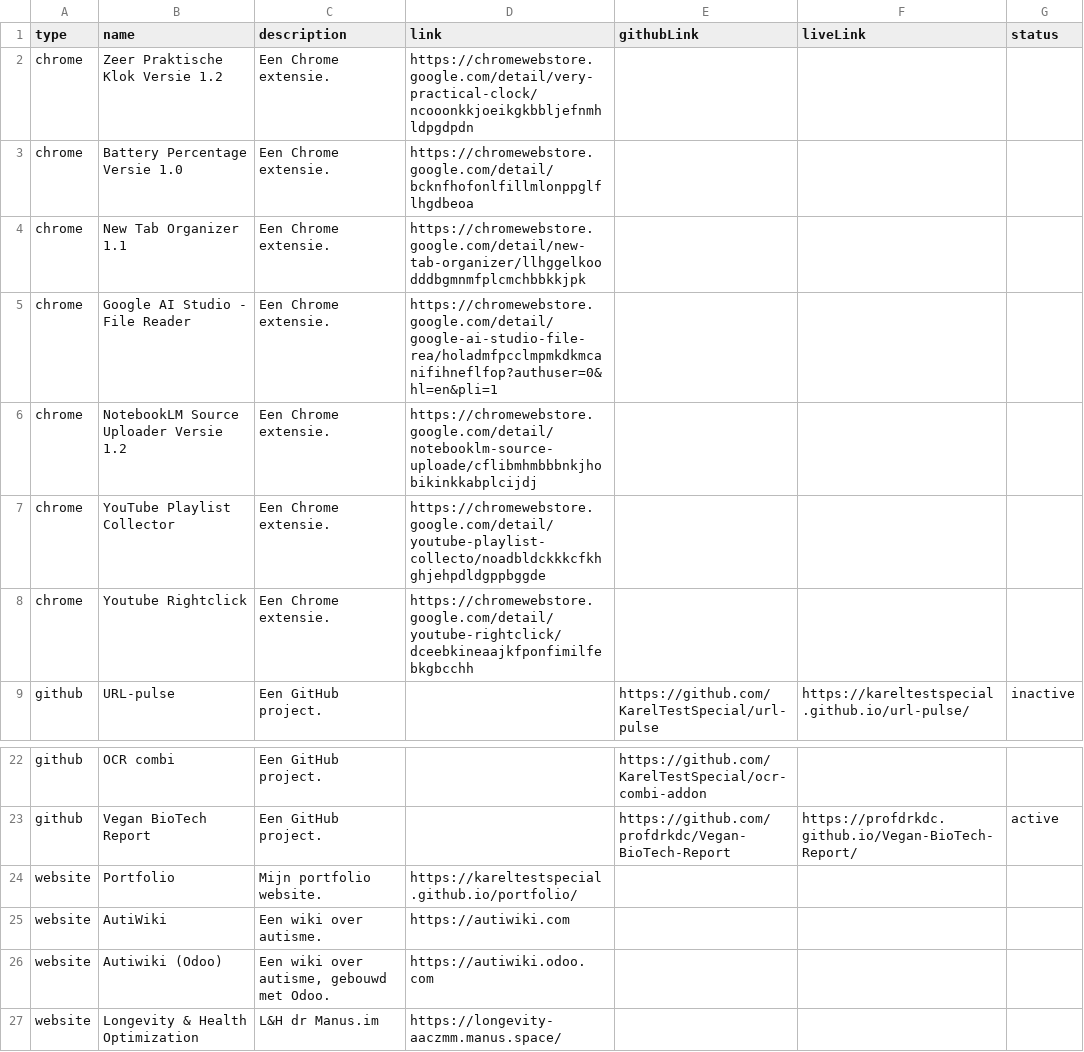
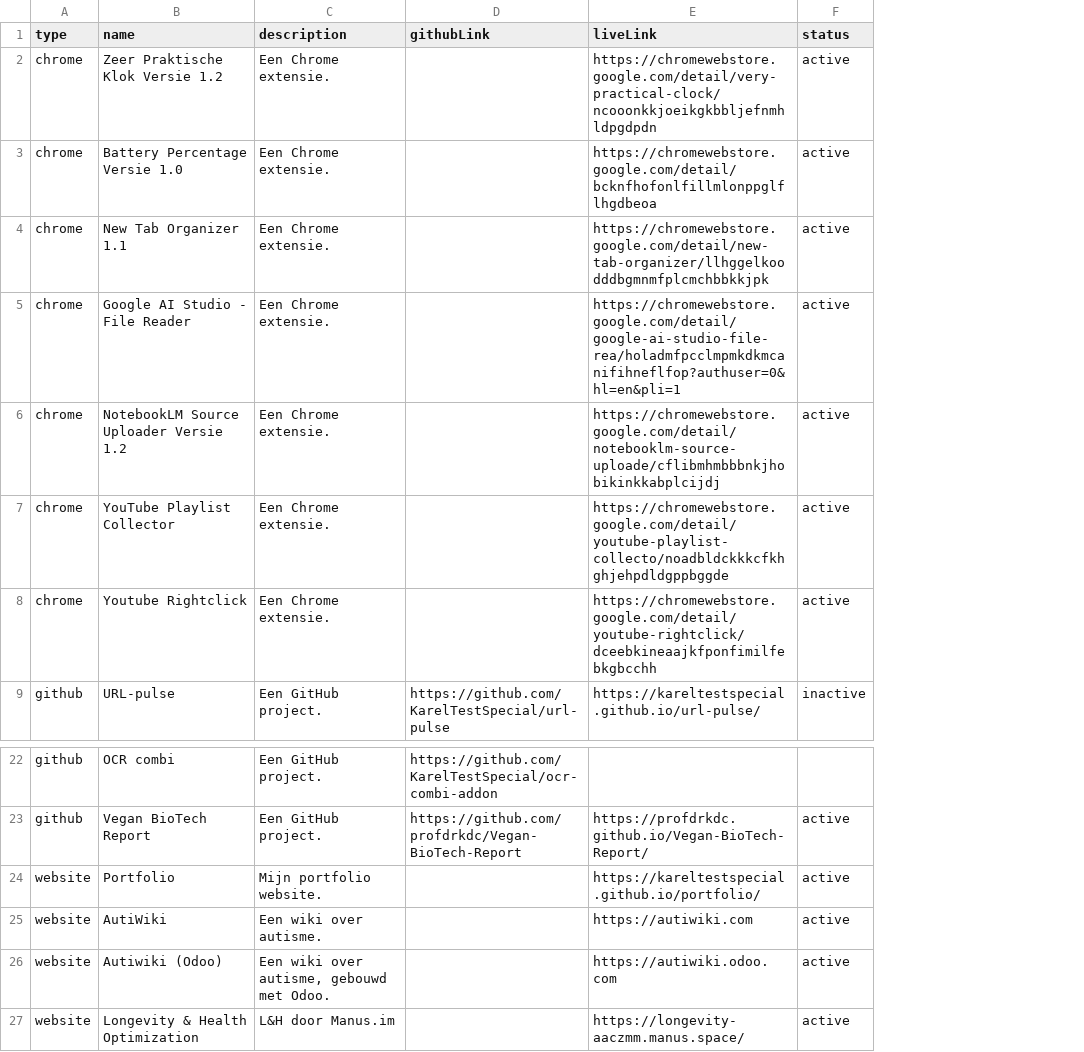
Before and after one commit to KarelTestSpecial/portfolio-2, a TSV file: projects/projects.tsv, drawn as a sheet; only a part is shown, gaps mark what is left out; removed rows and columns are numbered as before the commit, all else as after; the diff names each change by its address in the sheet, - before the commit and + after, or states it on an @@ line.

Commit message:
1.2 new projects.tsv

```diff
--- a/projects/projects.tsv
+++ b/projects/projects.tsv
-column D (link), rows 2-8: https://chromewebstore.google.com/detail/very-practical-clock/ncooonkkjoeikgkbbljefnmhldpgdpdn | https://chromewebstore.google.com/detail/bcknfhofonlfillmlonppglflhgdbeoa | https://chromewebstore.google.com/detail/new-tab-organizer/llhggelkoodddbgmnmfplcmchbbkkjpk | https://chromewebstore.google.com/detail/google-ai-studio-file-rea/holadmfpcclmpmkdkmcanifihneflfop?authuser=0&hl=en&pli=1 | https://chromewebstore.google.com/detail/notebooklm-source-uploade/cflibmhmbbbnkjhobikinkkabplcijdj | https://chromewebstore.google.com/detail/youtube-playlist-collecto/noadbldckkkcfkhghjehpdldgppbggde | https://chromewebstore.google.com/detail/youtube-rightclick/dceebkineaajkfponfimilfebkgbcchh; rows 24-27: https://kareltestspecial.github.io/portfolio/ | https://autiwiki.com | https://autiwiki.odoo.com | https://longevity-aaczmm.manus.space/
-E2 (liveLink): (empty)
+E2 (liveLink): https://chromewebstore.google.com/detail/very-practical-clock/ncooonkkjoeikgkbbljefnmhldpgdpdn
-F2:F8 (status): (empty)
+F2:F8 (status): active
-E3 (liveLink): (empty)
+E3 (liveLink): https://chromewebstore.google.com/detail/bcknfhofonlfillmlonppglflhgdbeoa
-E4 (liveLink): (empty)
+E4 (liveLink): https://chromewebstore.google.com/detail/new-tab-organizer/llhggelkoodddbgmnmfplcmchbbkkjpk
-E5 (liveLink): (empty)
+E5 (liveLink): https://chromewebstore.google.com/detail/google-ai-studio-file-rea/holadmfpcclmpmkdkmcanifihneflfop?authuser=0&hl=en&pli=1
-E6 (liveLink): (empty)
+E6 (liveLink): https://chromewebstore.google.com/detail/notebooklm-source-uploade/cflibmhmbbbnkjhobikinkkabplcijdj
-E7 (liveLink): (empty)
+E7 (liveLink): https://chromewebstore.google.com/detail/youtube-playlist-collecto/noadbldckkkcfkhghjehpdldgppbggde
-E8 (liveLink): (empty)
+E8 (liveLink): https://chromewebstore.google.com/detail/youtube-rightclick/dceebkineaajkfponfimilfebkgbcchh
-E24 (liveLink): (empty)
+E24 (liveLink): https://kareltestspecial.github.io/portfolio/
-F24:F27 (status): (empty)
+F24:F27 (status): active
-E25 (liveLink): (empty)
+E25 (liveLink): https://autiwiki.com
-E26 (liveLink): (empty)
+E26 (liveLink): https://autiwiki.odoo.com
-C27 (description): L&H dr Manus.im
+C27 (description): L&H door Manus.im
-E27 (liveLink): (empty)
+E27 (liveLink): https://longevity-aaczmm.manus.space/
```
